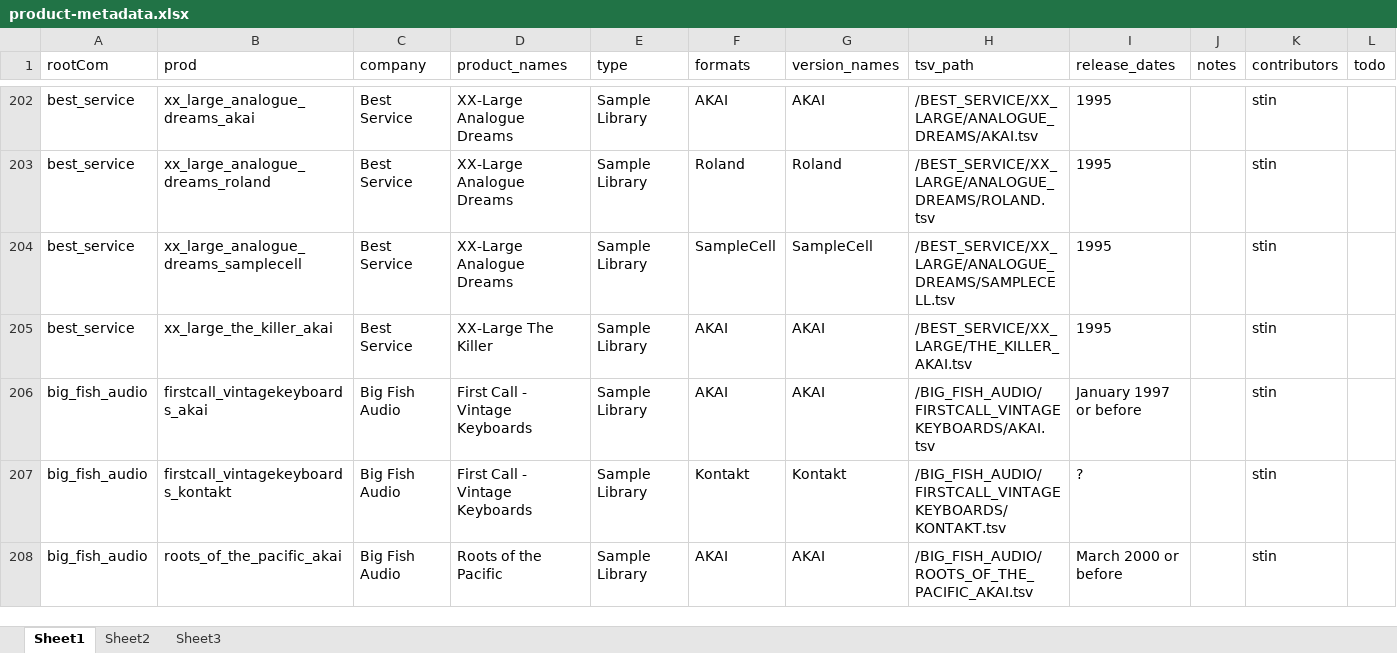
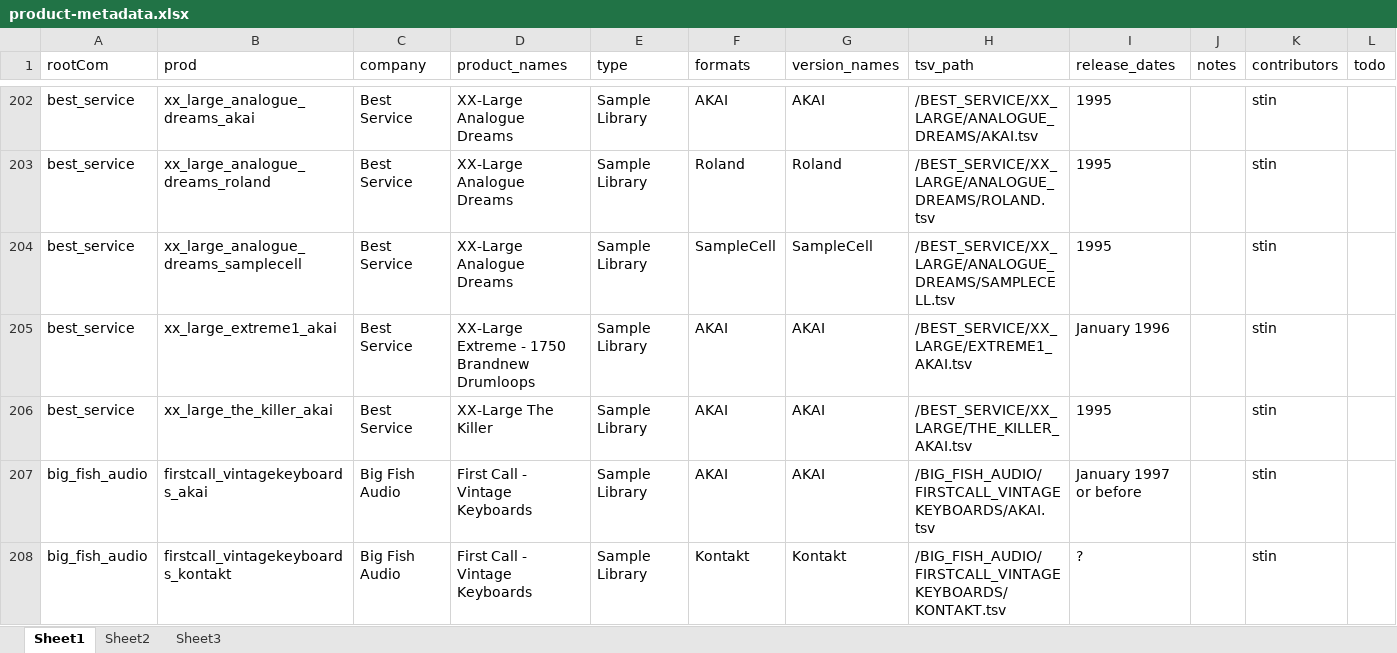
Before and after one commit to stin-n/every-path-ever, an Excel workbook: tools/metastuff/product-metadata.xlsx, sheet Sheet1, drawn as a sheet; only a part is shown, gaps mark what is left out; the shorter side is filled out with more unchanged rows; values as stored, in another font and other column widths than the file's, no borders; the diff names each change by its address in the sheet, - before the commit and + after, or states it on an @@ line.

Commit message:
xx-large extreme 1

```diff
--- a/tools/metastuff/product-metadata.xlsx (sheet Sheet1)
+++ b/tools/metastuff/product-metadata.xlsx (sheet Sheet1)
+row 205: best_service | xx_large_extreme1_akai | Best Service | XX-Large Extreme - 1750 Brandnew Drumloops | Sample Library | AKAI | AKAI | /BEST_SERVICE/XX_LARGE/EXTREME1_AKAI.tsv | January 1996 |  | stin
```
Also changed, not shown: 2 other files.
